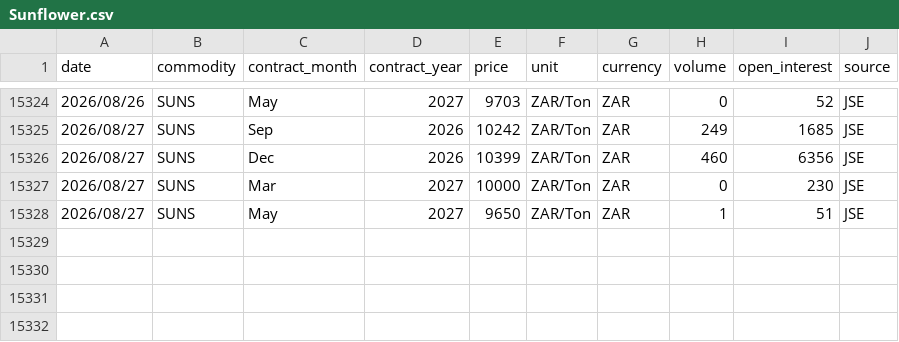
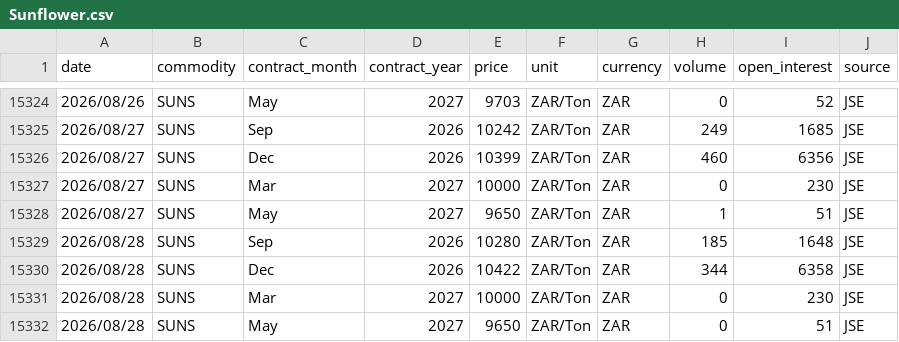
Before and after one commit to GrainDataIntelligence/grain-data-intelligence, a CSV file: charting-react/public/data/price_history/Sunflower.csv, drawn as a sheet; only a part is shown, gaps mark what is left out.

Commit message:
Update AGR and CFTC data

```diff
--- a/charting-react/public/data/price_history/Sunflower.csv
+++ b/charting-react/public/data/price_history/Sunflower.csv
@@ -15328 +15328,5 @@ date,commodity,contract_month,contract_year,price,unit,currency,volume,open_inte
 2026/08/27,SUNS,May,2027,9650,ZAR/Ton,ZAR,1,51,JSE
+2026/08/28,SUNS,Sep,2026,10280,ZAR/Ton,ZAR,185,1648,JSE
+2026/08/28,SUNS,Dec,2026,10422,ZAR/Ton,ZAR,344,6358,JSE
+2026/08/28,SUNS,Mar,2027,10000,ZAR/Ton,ZAR,0,230,JSE
+2026/08/28,SUNS,May,2027,9650,ZAR/Ton,ZAR,0,51,JSE
```
Also changed, not shown: 2 other files.
